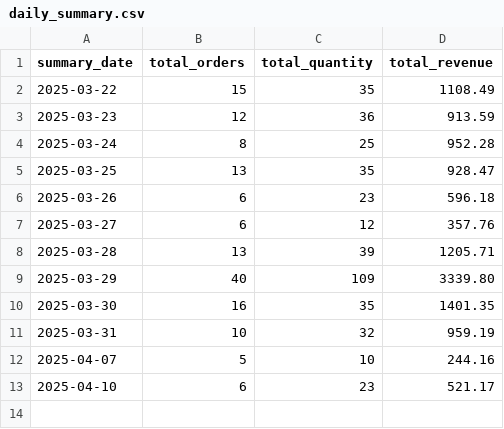
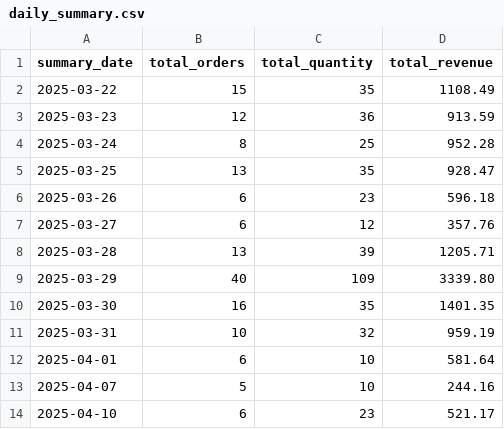
Before and after one commit to NicolasLevesque/shopify-sales-dashboard, a CSV file: data/daily_summary.csv, drawn as a sheet; the diff names each change by its address in the sheet, - before the commit and + after, or states it on an @@ line.

```diff
--- a/data/daily_summary.csv
+++ b/data/daily_summary.csv
+row 12: 2025-04-01 | 6 | 10 | 581.64
```
Also changed, not shown: 1 other file.
